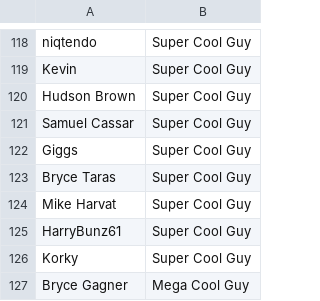
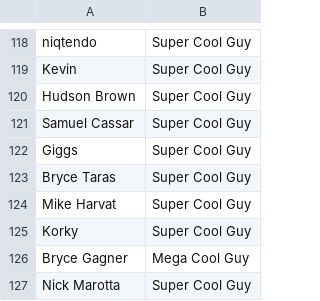
Before and after one commit to bobwulff/patreonscroll, a CSV file: patrons.csv, drawn as a sheet; only a part is shown, gaps mark what is left out; the shorter side is filled out with more unchanged rows.

```diff
--- a/patrons.csv
+++ b/patrons.csv
@@ -124,3 +124,2 @@ Bryce Taras,Super Cool Guy
 Mike Harvat,Super Cool Guy
-HarryBunz61,Super Cool Guy
 Korky,Super Cool Guy
```
